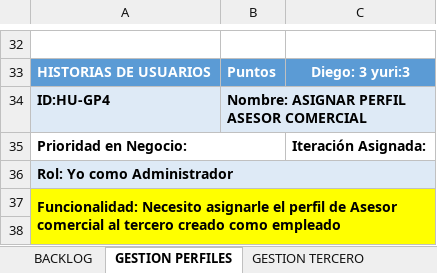
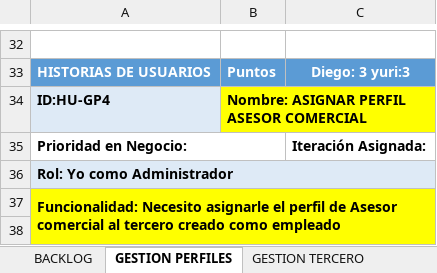
Before and after one commit to YuriQuintero5/ProyectoTic, an Excel workbook: HISTORIAS DE USUARIO EXCEL V2.0.xlsx, sheet GESTION PERFILES, drawn as a sheet; only a part is shown, gaps mark what is left out; values as stored, in another font and other column widths than the file's, no borders; charts and pictures not drawn; the diff names each change by its address in the sheet, - before the commit and + after, or states it on an @@ line.

```diff
--- a/HISTORIAS DE USUARIO EXCEL V2.0.xlsx (sheet GESTION PERFILES)
+++ b/HISTORIAS DE USUARIO EXCEL V2.0.xlsx (sheet GESTION PERFILES)
-B34:C34 fill: #DEEAF6
+B34:C34 fill: #FFFF00
```
Also changed, not shown: sheet GESTION EQUIPOS, 14 other files.
